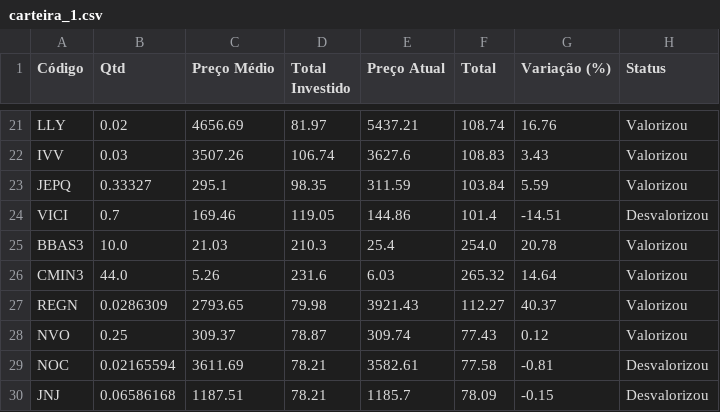
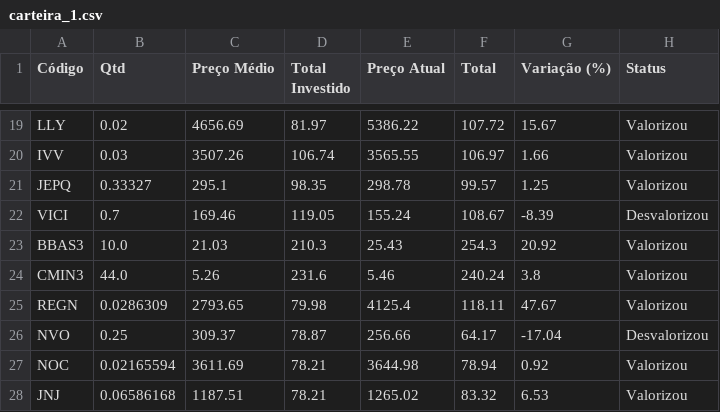
Before and after one commit to TheuSouza/Dashboard-de-Investimentos, a CSV file: projeto_v5/carteira_1.csv, drawn as a sheet; only a part is shown, gaps mark what is left out; addresses are those after the commit; the diff covers the shown part only; the diff names each change by its address in the sheet, - before the commit and + after, or states it on an @@ line.

```diff
--- a/projeto_v5/carteira_1.csv
+++ b/projeto_v5/carteira_1.csv
-E19 (Preço Atual): 5437.21
+E19 (Preço Atual): 5386.22
-F19 (Total): 108.74
+F19 (Total): 107.72
-G19 (Variação (%)): 16.76
+G19 (Variação (%)): 15.67
-E20 (Preço Atual): 3627.6
+E20 (Preço Atual): 3565.55
-F20 (Total): 108.83
+F20 (Total): 106.97
-G20 (Variação (%)): 3.43
+G20 (Variação (%)): 1.66
-E21 (Preço Atual): 311.59
+E21 (Preço Atual): 298.78
-F21 (Total): 103.84
+F21 (Total): 99.57
-G21 (Variação (%)): 5.59
+G21 (Variação (%)): 1.25
-E22 (Preço Atual): 144.86
+E22 (Preço Atual): 155.24
-F22 (Total): 101.4
+F22 (Total): 108.67
-G22 (Variação (%)): -14.51
+G22 (Variação (%)): -8.39
-E23 (Preço Atual): 25.4
+E23 (Preço Atual): 25.43
-F23 (Total): 254.0
+F23 (Total): 254.3
-G23 (Variação (%)): 20.78
+G23 (Variação (%)): 20.92
-E24 (Preço Atual): 6.03
+E24 (Preço Atual): 5.46
-F24 (Total): 265.32
+F24 (Total): 240.24
-G24 (Variação (%)): 14.64
+G24 (Variação (%)): 3.8
-E25 (Preço Atual): 3921.43
+E25 (Preço Atual): 4125.4
-F25 (Total): 112.27
+F25 (Total): 118.11
-G25 (Variação (%)): 40.37
+G25 (Variação (%)): 47.67
-E26 (Preço Atual): 309.74
+E26 (Preço Atual): 256.66
-F26 (Total): 77.43
+F26 (Total): 64.17
-G26 (Variação (%)): 0.12
+G26 (Variação (%)): -17.04
-H26 (Status): Valorizou
+H26 (Status): Desvalorizou
-E27 (Preço Atual): 3582.61
+E27 (Preço Atual): 3644.98
-F27 (Total): 77.58
+F27 (Total): 78.94
-G27 (Variação (%)): -0.81
+G27 (Variação (%)): 0.92
-H27:H28 (Status): Desvalorizou
+H27:H28 (Status): Valorizou
-E28 (Preço Atual): 1185.7
+E28 (Preço Atual): 1265.02
-F28 (Total): 78.09
+F28 (Total): 83.32
-G28 (Variação (%)): -0.15
+G28 (Variação (%)): 6.53
```
Also changed, not shown: 2 removed rows and 78 edited cells elsewhere in this file, meus_fiagros.csv, meus_fiis.csv, 5 other files.
